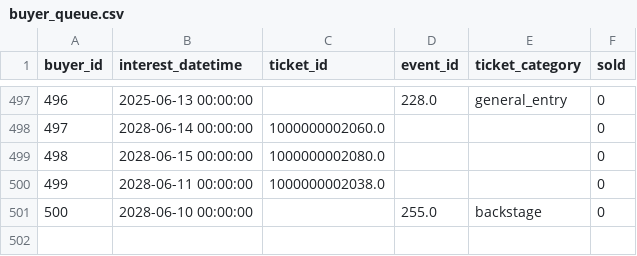
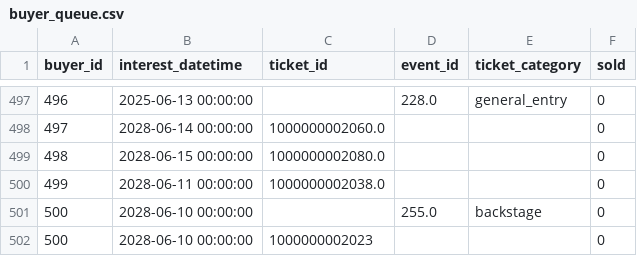
Before and after one commit to Nickp03/Databases-Ntua-Pulse_University_Music_Festival, a CSV file: code/buyer_queue.csv, drawn as a sheet; only a part is shown, gaps mark what is left out; the diff names each change by its address in the sheet, - before the commit and + after, or states it on an @@ line.

Commit message:
seller_queue and buyer_queue

```diff
--- a/code/buyer_queue.csv
+++ b/code/buyer_queue.csv
+row 502: 500 | 2028-06-10 00:00:00 | 1000000002023 |  |  | 0
```
Also changed, not shown: code/seller_queue.csv, 2 other files.
